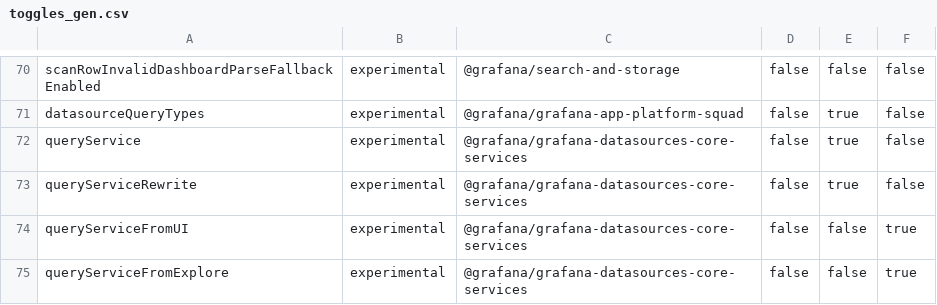
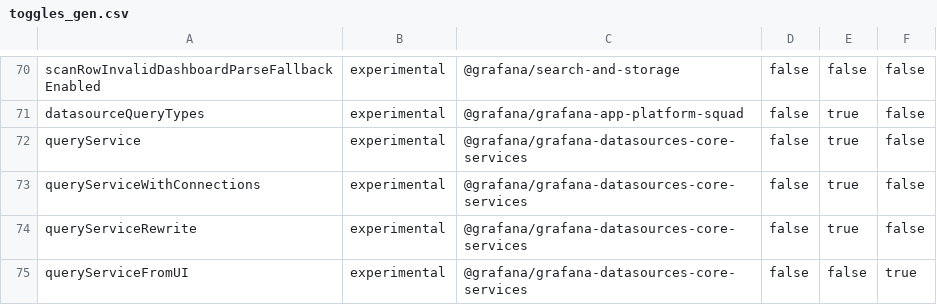
Before and after one commit to openai-oss-forks/grafana-experiments, a CSV file: pkg/services/featuremgmt/toggles_gen.csv, drawn as a sheet; only a part is shown, gaps mark what is left out; the shorter side is filled out with more unchanged rows; the diff names each change by its address in the sheet, - before the commit and + after, or states it on an @@ line.

Commit message:
Revert "Revert: DataSource: Support config CRUD from apiservers (#106996) (#110342)"
This reverts commit 707847278a109ef84a1192724be2d19dc5091c50.

```diff
--- a/pkg/services/featuremgmt/toggles_gen.csv
+++ b/pkg/services/featuremgmt/toggles_gen.csv
+row 73: queryServiceWithConnections | experimental | @grafana/grafana-datasources-core-services | false | true | false
```
Also changed, not shown: 57 other files.
